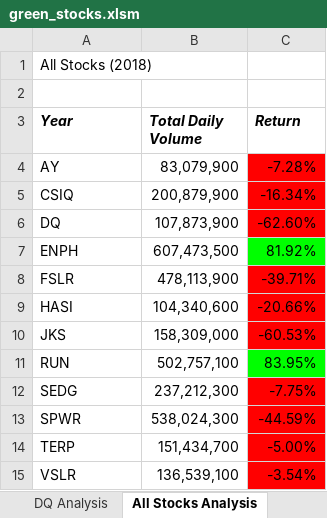
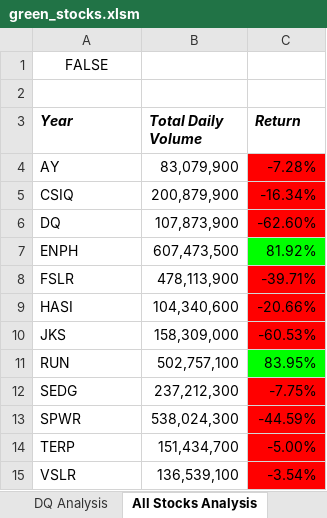
Before and after one commit to SladeMahoney/stock-analysis, an Excel workbook: green_stocks.xlsm, sheet All Stocks Analysis, drawn as a sheet; values as stored, in another font and other column widths than the file's, no borders; charts and pictures not drawn; the diff names each change by its address in the sheet, - before the commit and + after, or states it on an @@ line.

Commit message:
added buttons and Year Value option
added buttons and Year Value option

```diff
--- a/green_stocks.xlsm (sheet All Stocks Analysis)
+++ b/green_stocks.xlsm (sheet All Stocks Analysis)
-A1 (Year): All Stocks (2018)
+A1 (Year): FALSE
-A1 alignment: left
+A1 alignment: center
```
Also changed, not shown: charts or pictures.
